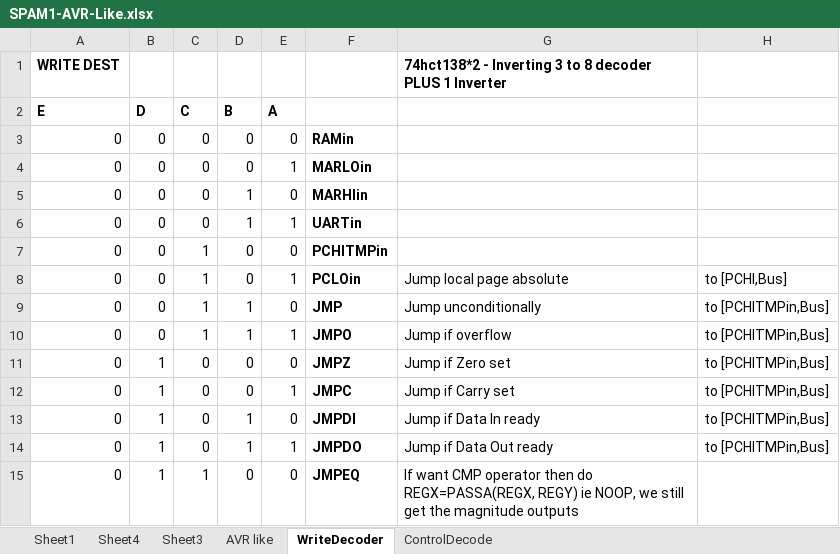
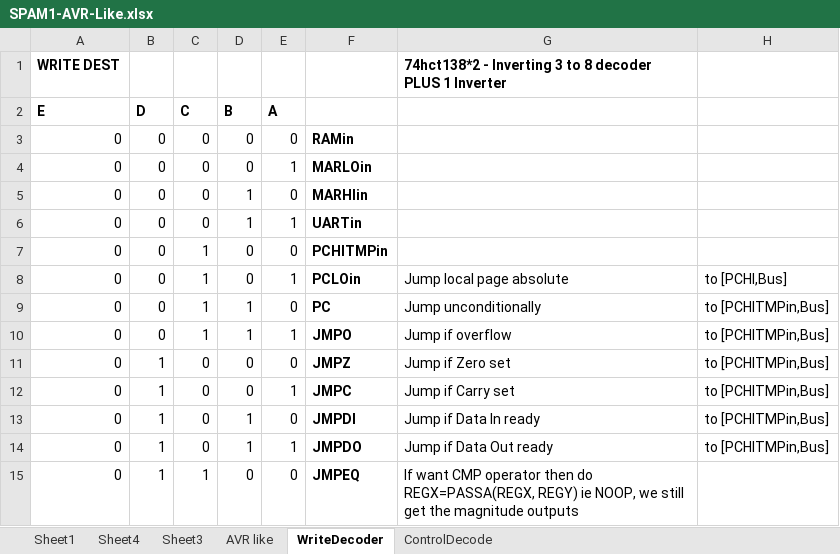
Before and after one commit to Johnlon/spam-1, an Excel workbook: docs/SPAM1-AVR-Like.xlsx, sheet WriteDecoder, drawn as a sheet; only a part is shown; values as stored, in another font and other column widths than the file's, no borders; the diff names each change by its address in the sheet, - before the commit and + after, or states it on an @@ line.

```diff
--- a/docs/SPAM1-AVR-Like.xlsx (sheet WriteDecoder)
+++ b/docs/SPAM1-AVR-Like.xlsx (sheet WriteDecoder)
-F9: JMP
+F9: PC
```
Also changed, not shown: sheet AVR like, 4 other files.
